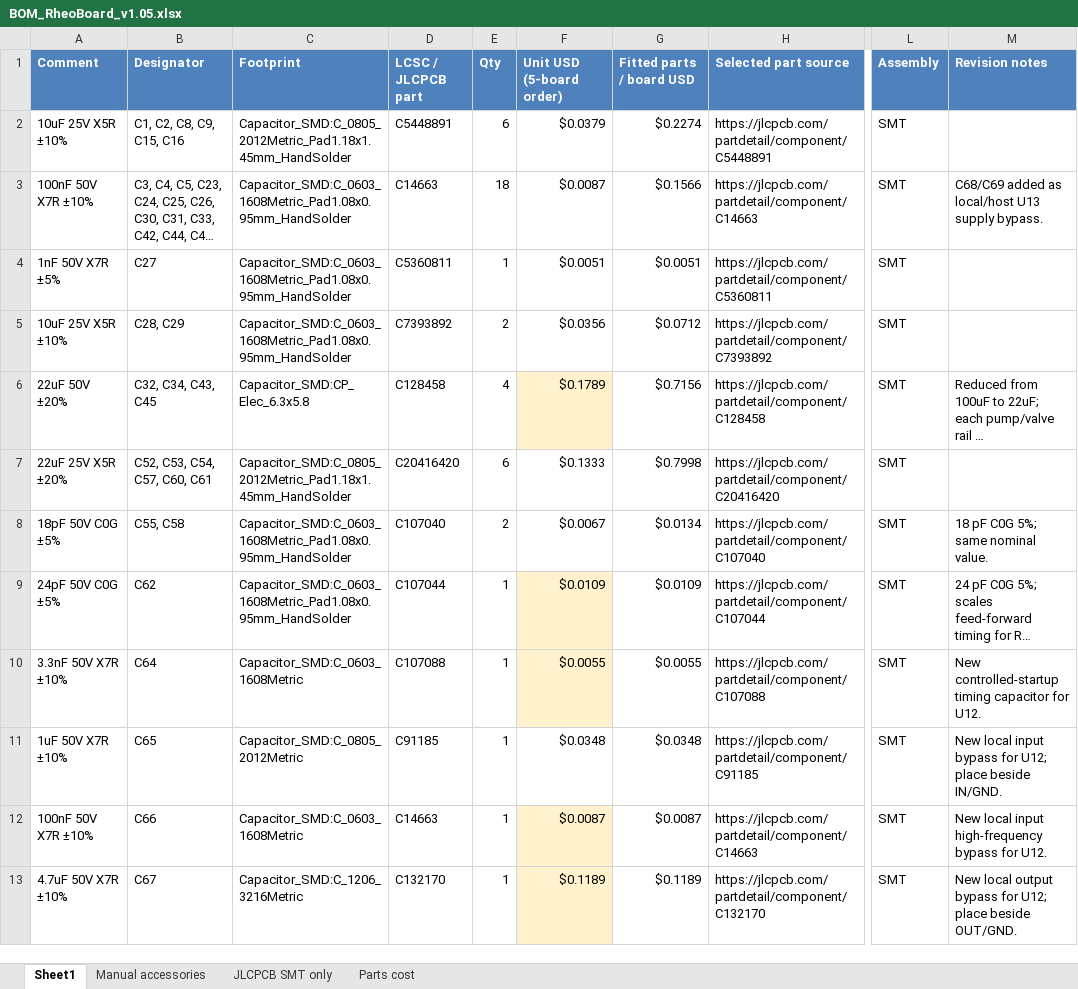
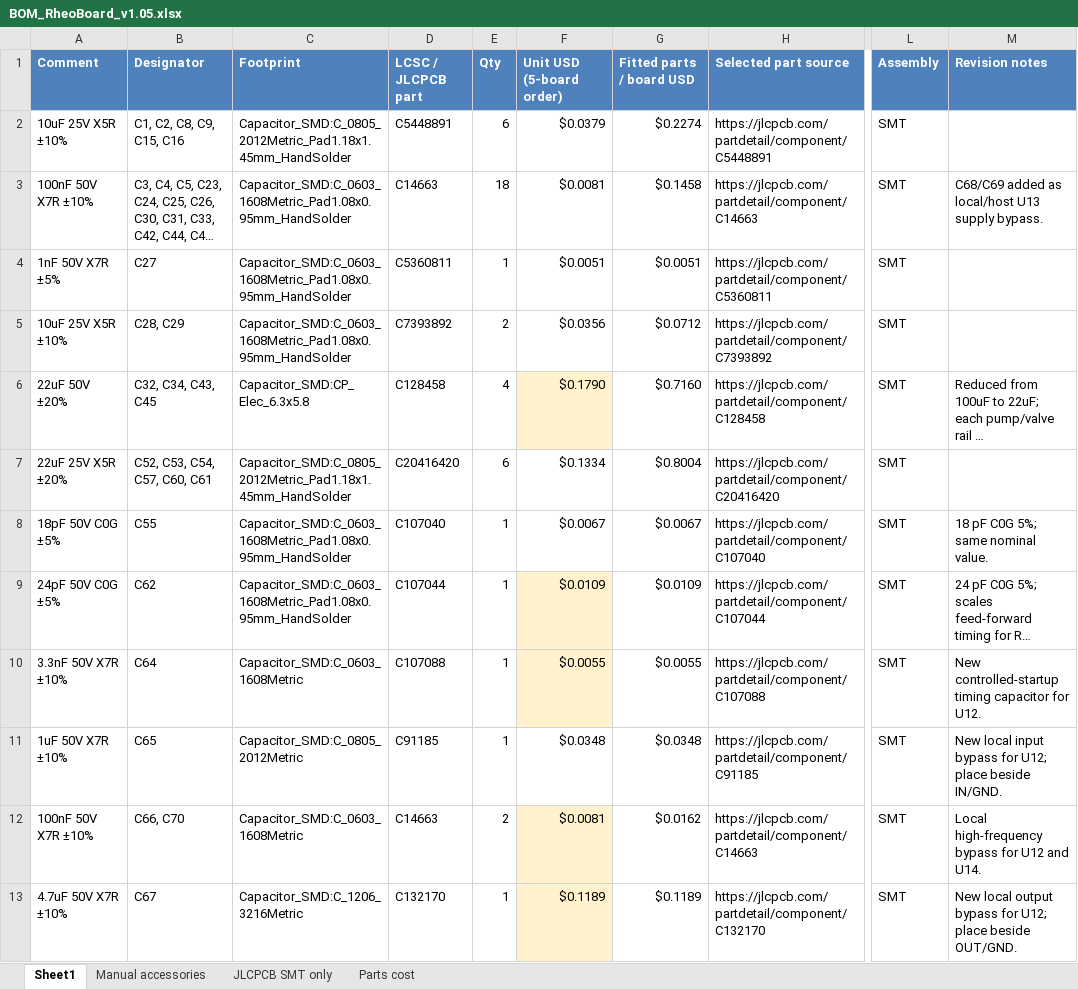
Before and after one commit to The-Hybrid-Atelier/RheoBoard, an Excel workbook: RheoBoard_PCB/RheoBoard_v1.05/BOM/BOM_RheoBoard_v1.05.xlsx, sheet Sheet1, drawn as a sheet; only a part is shown, gaps mark what is left out; long unchanged cells end in …; values as stored, in another font and other column widths than the file's, no borders; table styles not drawn; the diff covers the shown part only; the diff names each change by its address in the sheet, - before the commit and + after, or states it on an @@ line.

Commit message:
Update BOM and manufacturing files for RheoBoard v1.05. Adjusted component values, added new components, and corrected designator placements. Updated creation timestamps for Gerber and manufacturing files to reflect the latest changes.

```diff
--- a/RheoBoard_PCB/RheoBoard_v1.05/BOM/BOM_RheoBoard_v1.05.xlsx (sheet Sheet1)
+++ b/RheoBoard_PCB/RheoBoard_v1.05/BOM/BOM_RheoBoard_v1.05.xlsx (sheet Sheet1)
-F3 (Unit USD (5-board order)): $0.0087
+F3 (Unit USD (5-board order)): $0.0081
-G3 (Fitted parts / board USD): $0.1566
+G3 (Fitted parts / board USD): $0.1458
-F6 (Unit USD (5-board order)): $0.1789
+F6 (Unit USD (5-board order)): $0.1790
-G6 (Fitted parts / board USD): $0.7156
+G6 (Fitted parts / board USD): $0.7160
-F7 (Unit USD (5-board order)): $0.1333
+F7 (Unit USD (5-board order)): $0.1334
-G7 (Fitted parts / board USD): $0.7998
+G7 (Fitted parts / board USD): $0.8004
-B8 (Designator): C55, C58
+B8 (Designator): C55
-E8 (Qty): 2
+E8 (Qty): 1
-G8 (Fitted parts / board USD): $0.0134
+G8 (Fitted parts / board USD): $0.0067
-B12 (Designator): C66
+B12 (Designator): C66, C70
-E12 (Qty): 1
+E12 (Qty): 2
-F12 (Unit USD (5-board order)): $0.0087
+F12 (Unit USD (5-board order)): $0.0081
-G12 (Fitted parts / board USD): $0.0087
+G12 (Fitted parts / board USD): $0.0162
-M12 (Revision notes): New local input high-frequency bypass for U12.
+M12 (Revision notes): Local high-frequency bypass for U12 and U14.
```
Also changed, not shown: 3 added rows, 1 removed row and 34 edited cells elsewhere in this sheet, sheet JLCPCB SMT only, sheet Parts cost, 26 other files.
